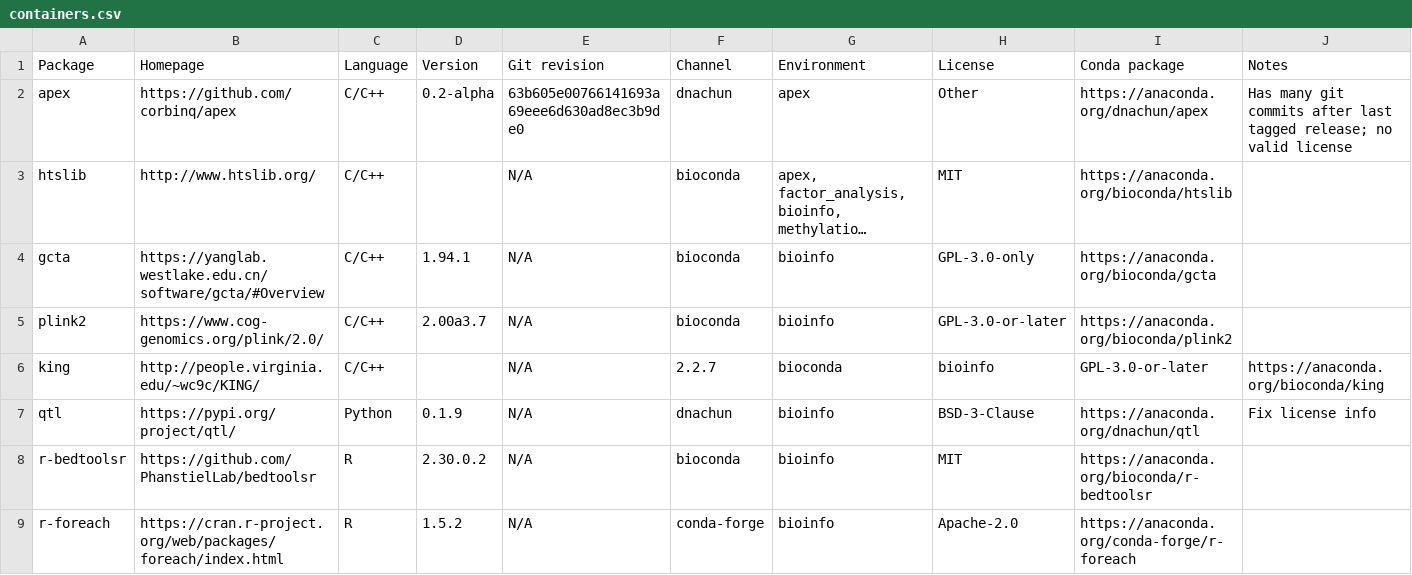
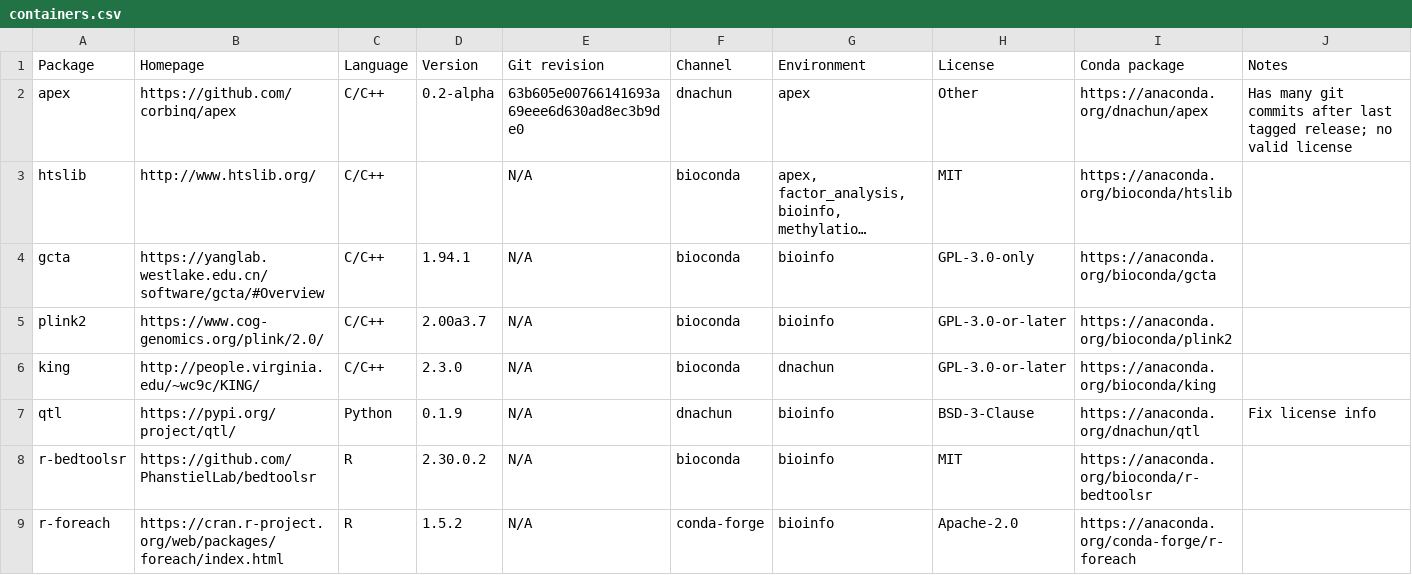
Before and after one commit to cumc/xqtl-protocol, a CSV file: container/containers.csv, drawn as a sheet; only a part is shown; long unchanged cells end in ….

Commit message:
add KING

```diff
--- a/container/containers.csv
+++ b/container/containers.csv
@@ -5,3 +5,3 @@ gcta,https://yanglab.westlake.edu.cn/software/gcta/#Overview,C/C++,1.94.1,N/A,bi
 plink2,https://www.cog-genomics.org/plink/2.0/,C/C++,2.00a3.7,N/A,bioconda,bioinfo,GPL-3.0-or-later,https://anaconda.org/bioconda/plink2,
-king,http://people.virginia.edu/~wc9c/KING/,C/C++,,N/A,2.2.7,bioconda,bioinfo,GPL-3.0-or-later,https://anaconda.org/bioconda/king,
+king,http://people.virginia.edu/~wc9c/KING/,C/C++,2.3.0,N/A,bioconda,dnachun,GPL-3.0-or-later,https://anaconda.org/bioconda/king,
 qtl,https://pypi.org/project/qtl/,Python,0.1.9,N/A,dnachun,bioinfo,BSD-3-Clause,https://anaconda.org/dnachun/qtl,Fix license info
```
